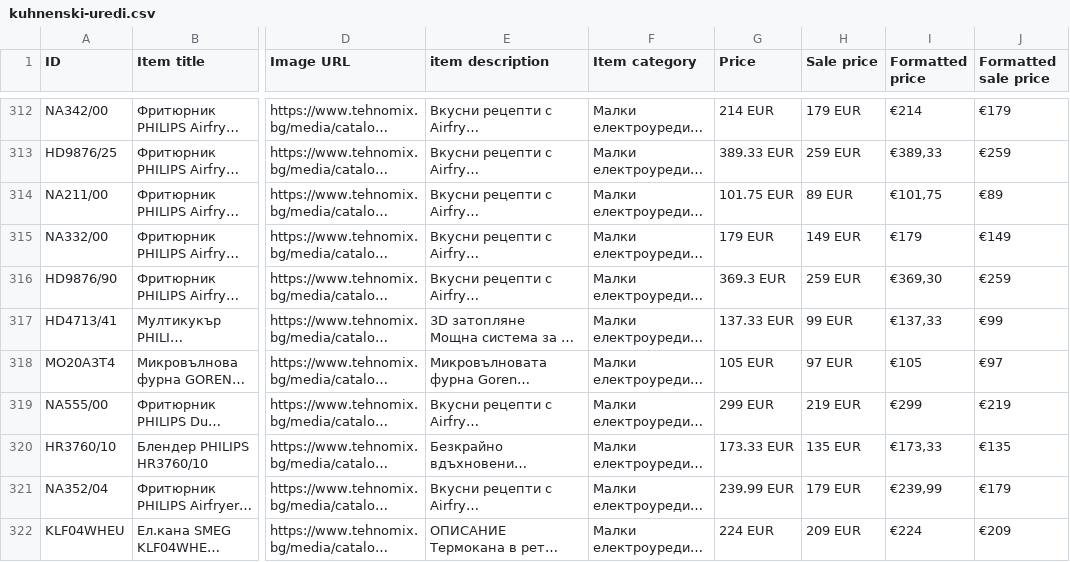
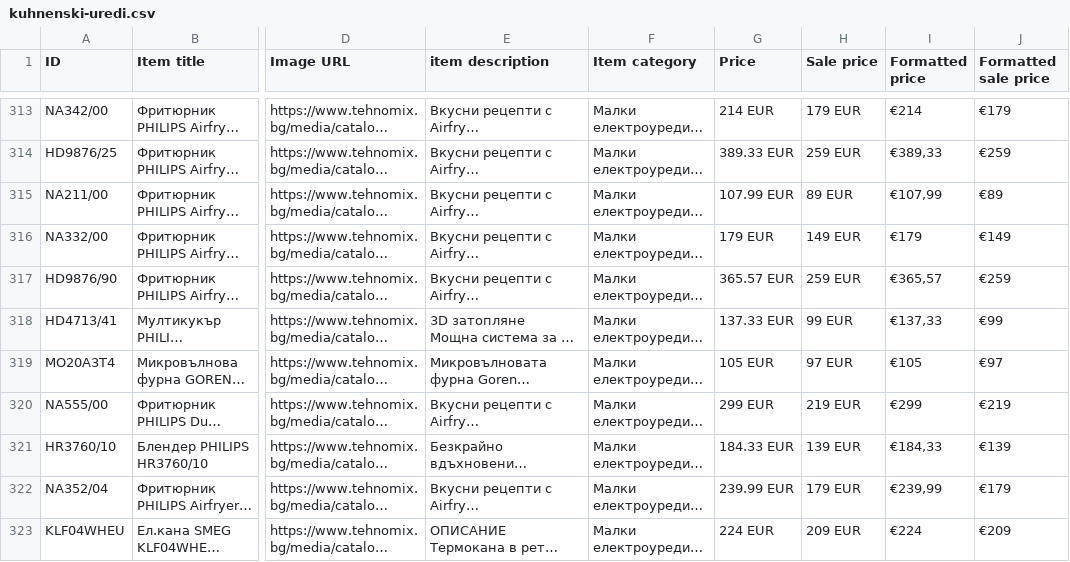
Before and after one commit to martingalabov-jpg/tehnomix-google-ads-feed, a CSV file: pmax/kuhnenski-uredi.csv, drawn as a sheet; only a part is shown, gaps mark what is left out; long unchanged cells end in …; addresses are those after the commit; the diff covers the shown part only; the diff names each change by its address in the sheet, - before the commit and + after, or states it on an @@ line.

```diff
--- a/pmax/kuhnenski-uredi.csv
+++ b/pmax/kuhnenski-uredi.csv
-G315 (Price): 101.75 EUR
+G315 (Price): 107.99 EUR
-I315 (Formatted price): €101,75
+I315 (Formatted price): €107,99
-G317 (Price): 369.3 EUR
+G317 (Price): 365.57 EUR
-I317 (Formatted price): €369,30
+I317 (Formatted price): €365,57
-G321 (Price): 173.33 EUR
+G321 (Price): 184.33 EUR
-H321 (Sale price): 135 EUR
+H321 (Sale price): 139 EUR
-I321 (Formatted price): €173,33
+I321 (Formatted price): €184,33
-J321 (Formatted sale price): €135
+J321 (Formatted sale price): €139
```
Also changed, not shown: 2 added rows, 1 removed row and 50 edited cells elsewhere in this file, pmax/kafemashini.csv, pmax/krasota-i-grizha.csv, 19 other files.
